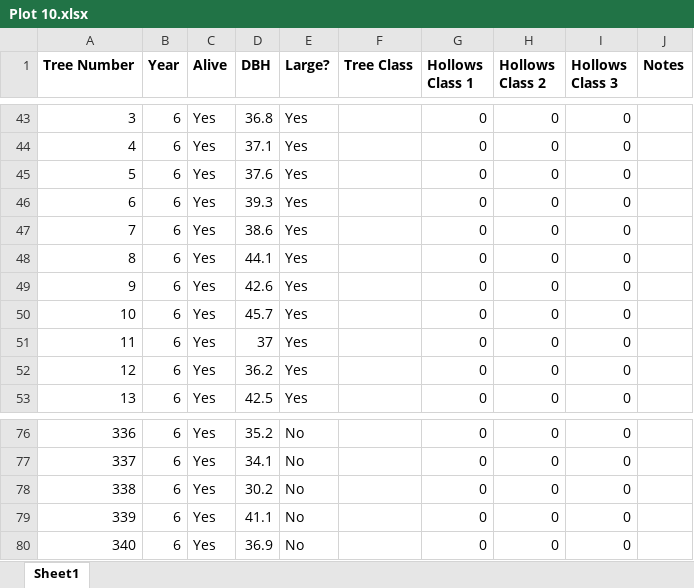
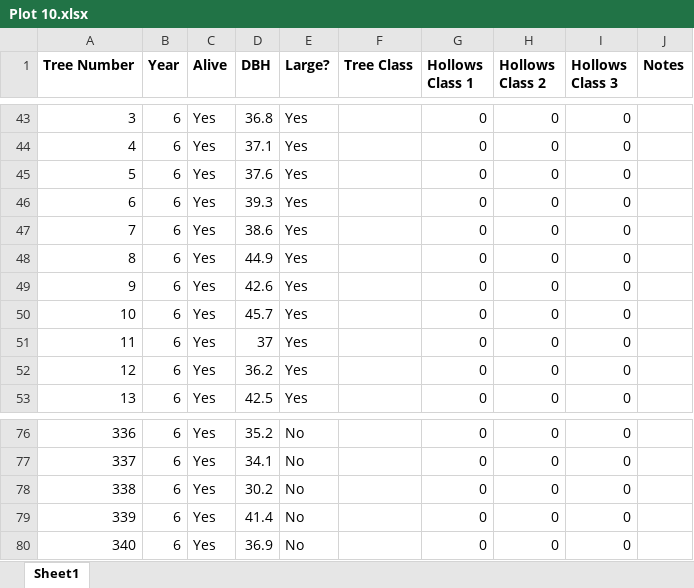
Before and after one commit to juadai/DataScienceProject, an Excel workbook: datasets/tree_DBH_hollows/input/Plot 10.xlsx, sheet Sheet1, drawn as a sheet; only a part is shown, gaps mark what is left out; values as stored, in another font and other column widths than the file's, no borders; the diff names each change by its address in the sheet, - before the commit and + after, or states it on an @@ line.

```diff
--- a/datasets/tree_DBH_hollows/input/Plot 10.xlsx (sheet Sheet1)
+++ b/datasets/tree_DBH_hollows/input/Plot 10.xlsx (sheet Sheet1)
-D48 (DBH): 44.1
+D48 (DBH): 44.9
-D79 (DBH): 41.1
+D79 (DBH): 41.4
```
Also changed, not shown: datasets/tree_DBH_hollows/input/Plot 02.xlsx, datasets/tree_DBH_hollows/input/Plot 04.xlsx, 22 other files.
